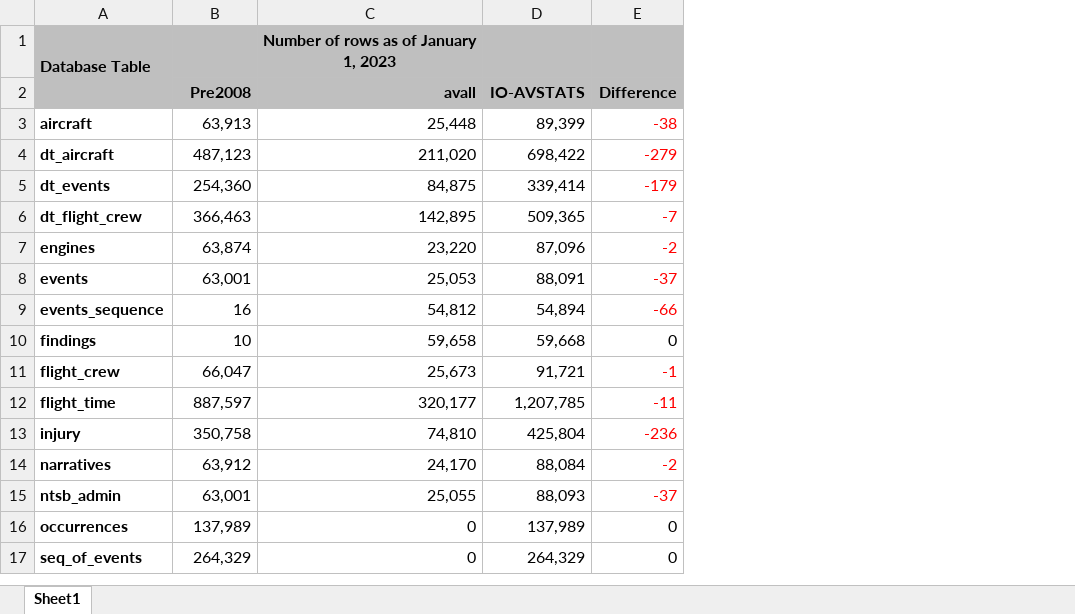
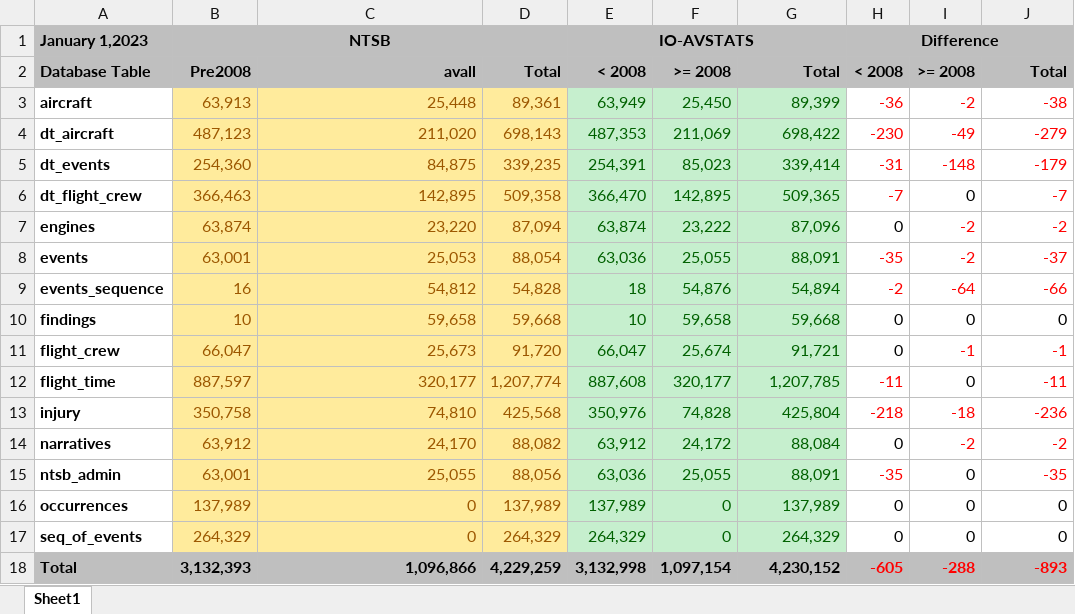
Before and after one commit to io-aero/io-avstats, an Excel workbook: resources/NTSB/NTSB vs. IO AVSTATS consistency check.xlsx, sheet Sheet1, drawn as a sheet; values as stored, in another font and other column widths than the file's, no borders; removed rows and columns are numbered as before the commit, all else as after; the diff names each change by its address in the sheet, - before the commit and + after, or states it on an @@ line.

```diff
--- a/resources/NTSB/NTSB vs. IO AVSTATS consistency check.xlsx (sheet Sheet1)
+++ b/resources/NTSB/NTSB vs. IO AVSTATS consistency check.xlsx (sheet Sheet1)
+column D, rows 2-17: Total | 89,361 | 698,143 | 339,235 | 509,358 | 87,094 | 88,054 | 54,828 | 59,668 | 91,720 | 1,207,774 | 425,568 | 88,082 | 88,056 | 137,989 | 264,329
+column E, rows 2-17: < 2008 | 63,949 | 487,353 | 254,391 | 366,470 | 63,874 | 63,036 | 18 | 10 | 66,047 | 887,608 | 350,976 | 63,912 | 63,036 | 137,989 | 264,329
+column F, rows 2-17: >= 2008 | 25,450 | 211,069 | 85,023 | 142,895 | 23,222 | 25,055 | 54,876 | 59,658 | 25,674 | 320,177 | 74,828 | 24,172 | 25,055 | 0 | 0
+column H, rows 2-17: < 2008 | -36 | -230 | -31 | -7 | 0 | -35 | -2 | 0 | 0 | -11 | -218 | 0 | -35 | 0 | 0
+column I, rows 2-17: >= 2008 | -2 | -49 | -148 | 0 | -2 | -2 | -64 | 0 | -1 | 0 | -18 | -2 | 0 | 0 | 0
+row 1: January 1,2023 | NTSB |  |  | IO-AVSTATS |  |  | Difference
-A1:A2 merged
-B2: (empty)
+B2: Pre2008
-C2: Number of rows as of January 1, 2023
+C2: avall
-C2 alignment: center
+C2 alignment: right
-G2: (empty)
+G2: Total
-J2: (empty)
+J2: Total
-row 2:  | Pre2008 | avall | IO-AVSTATS | Difference
@@ B3:C17 fill: none → #FFEB9C, text colour: black → #9C5700 @@
@@ G3:G17 fill: none → #C6EFCE, text colour: black → #006100 @@
-G15: 88,093
+G15: 88,091
-J15: -37
+J15: -35
+row 18: Total | 3,132,393 | 1,096,866 | 4,229,259 | 3,132,998 | 1,097,154 | 4,230,152 | -605 | -288 | -893
```
Also changed, not shown: formulas that keep their value, 45 other files.
